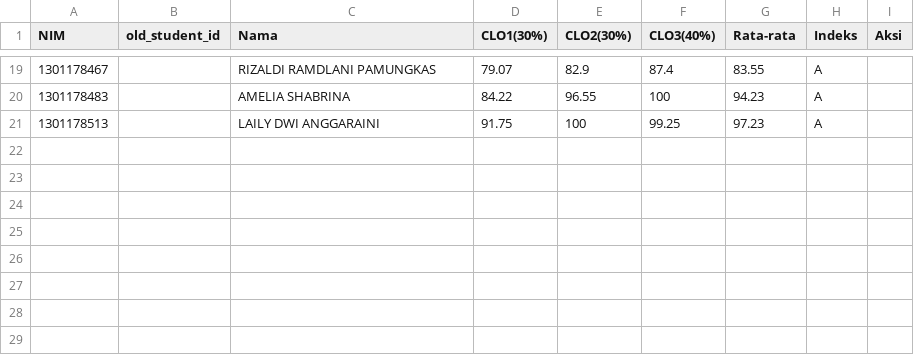
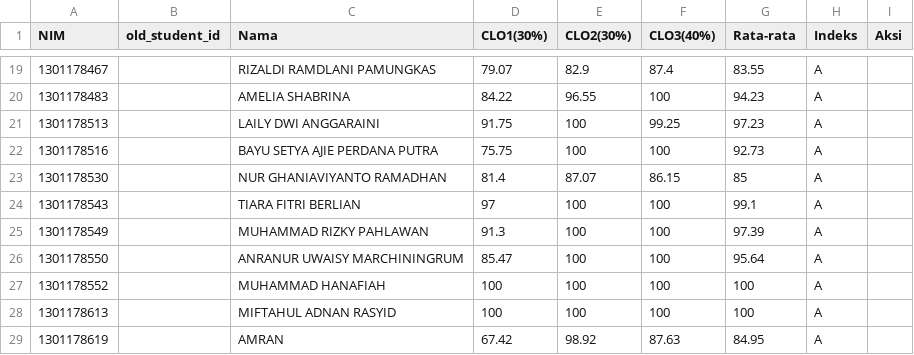
Before and after one commit to machine-learning-course/syllabus, a TSV file: hiw-2017b/igadis_IF-41-GAB02.tsv, drawn as a sheet; only a part is shown, gaps mark what is left out; the diff names each change by its address in the sheet, - before the commit and + after, or states it on an @@ line.

Commit message:
igadis

```diff
--- a/hiw-2017b/igadis_IF-41-GAB02.tsv
+++ b/hiw-2017b/igadis_IF-41-GAB02.tsv
+row 22: 1301178516 |  | BAYU SETYA AJIE PERDANA PUTRA | 75.75 | 100 | 100 | 92.73 | A
+row 23: 1301178530 |  | NUR GHANIAVIYANTO RAMADHAN | 81.4 | 87.07 | 86.15 | 85 | A
+row 24: 1301178543 |  | TIARA FITRI BERLIAN | 97 | 100 | 100 | 99.1 | A
+row 25: 1301178549 |  | MUHAMMAD RIZKY PAHLAWAN | 91.3 | 100 | 100 | 97.39 | A
+row 26: 1301178550 |  | ANRANUR UWAISY MARCHININGRUM | 85.47 | 100 | 100 | 95.64 | A
+row 27: 1301178552 |  | MUHAMMAD HANAFIAH | 100 | 100 | 100 | 100 | A
+row 28: 1301178613 |  | MIFTAHUL ADNAN RASYID | 100 | 100 | 100 | 100 | A
+row 29: 1301178619 |  | AMRAN | 67.42 | 98.92 | 87.63 | 84.95 | A
```
